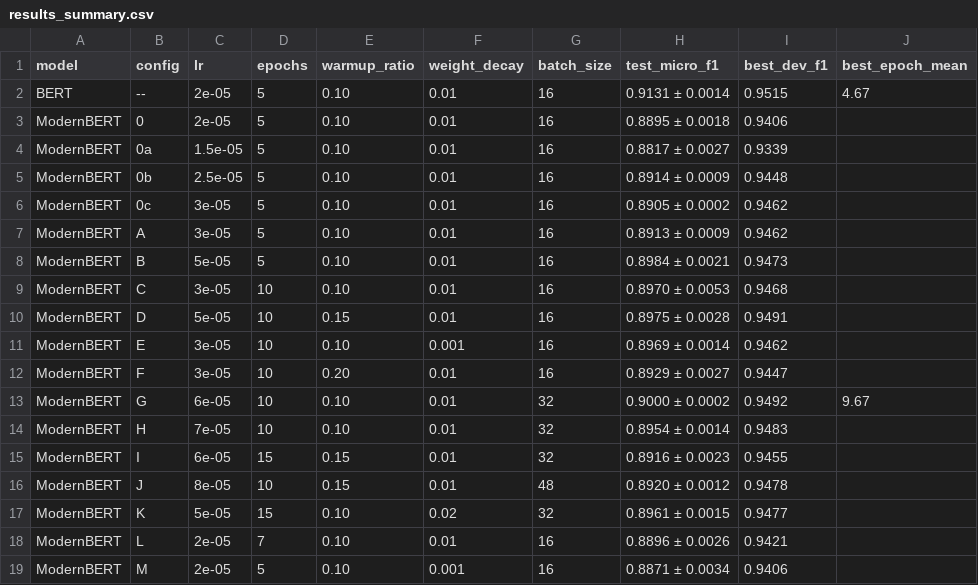
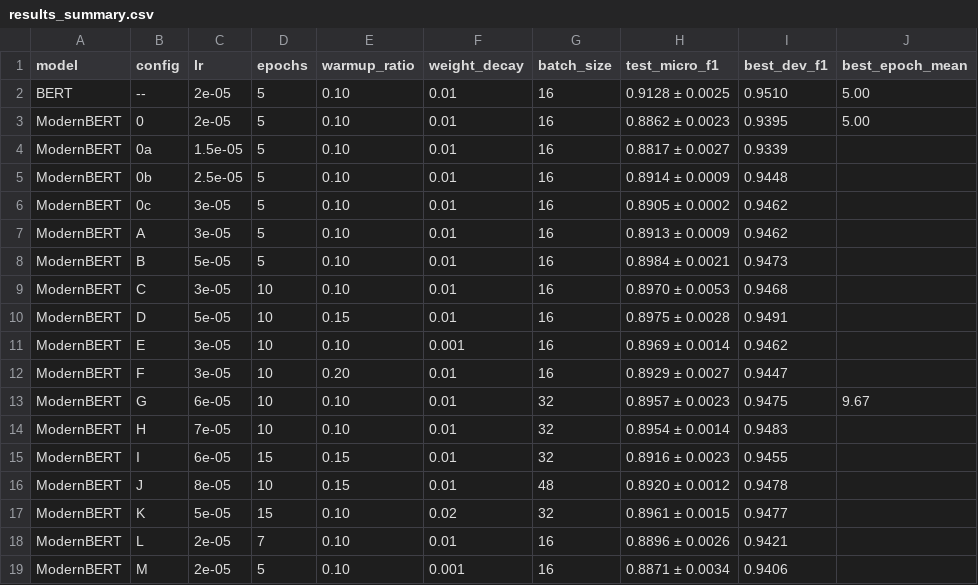
Before and after one commit to zach-karlovich/modernbert-ner-ablation, a CSV file: results/results_summary.csv, drawn as a sheet.

Commit message:
Updated 3 April results for BERT and ModernBERT runs.

```diff
--- a/results/results_summary.csv
+++ b/results/results_summary.csv
@@ -1,4 +1,4 @@
 model,config,lr,epochs,warmup_ratio,weight_decay,batch_size,test_micro_f1,best_dev_f1,best_epoch_mean
-BERT,--,2e-05,5,0.10,0.01,16,0.9131 ± 0.0014,0.9515,4.67
-ModernBERT,0,2e-05,5,0.10,0.01,16,0.8895 ± 0.0018,0.9406,
+BERT,--,2e-05,5,0.10,0.01,16,0.9128 ± 0.0025,0.9510,5.00
+ModernBERT,0,2e-05,5,0.10,0.01,16,0.8862 ± 0.0023,0.9395,5.00
 ModernBERT,0a,1.5e-05,5,0.10,0.01,16,0.8817 ± 0.0027,0.9339,
@@ -12,3 +12,3 @@ ModernBERT,E,3e-05,10,0.10,0.001,16,0.8969 ± 0.0014,0.9462,
 ModernBERT,F,3e-05,10,0.20,0.01,16,0.8929 ± 0.0027,0.9447,
-ModernBERT,G,6e-05,10,0.10,0.01,32,0.9000 ± 0.0002,0.9492,9.67
+ModernBERT,G,6e-05,10,0.10,0.01,32,0.8957 ± 0.0023,0.9475,9.67
 ModernBERT,H,7e-05,10,0.10,0.01,32,0.8954 ± 0.0014,0.9483,
```
Also changed, not shown: 1 other file.
